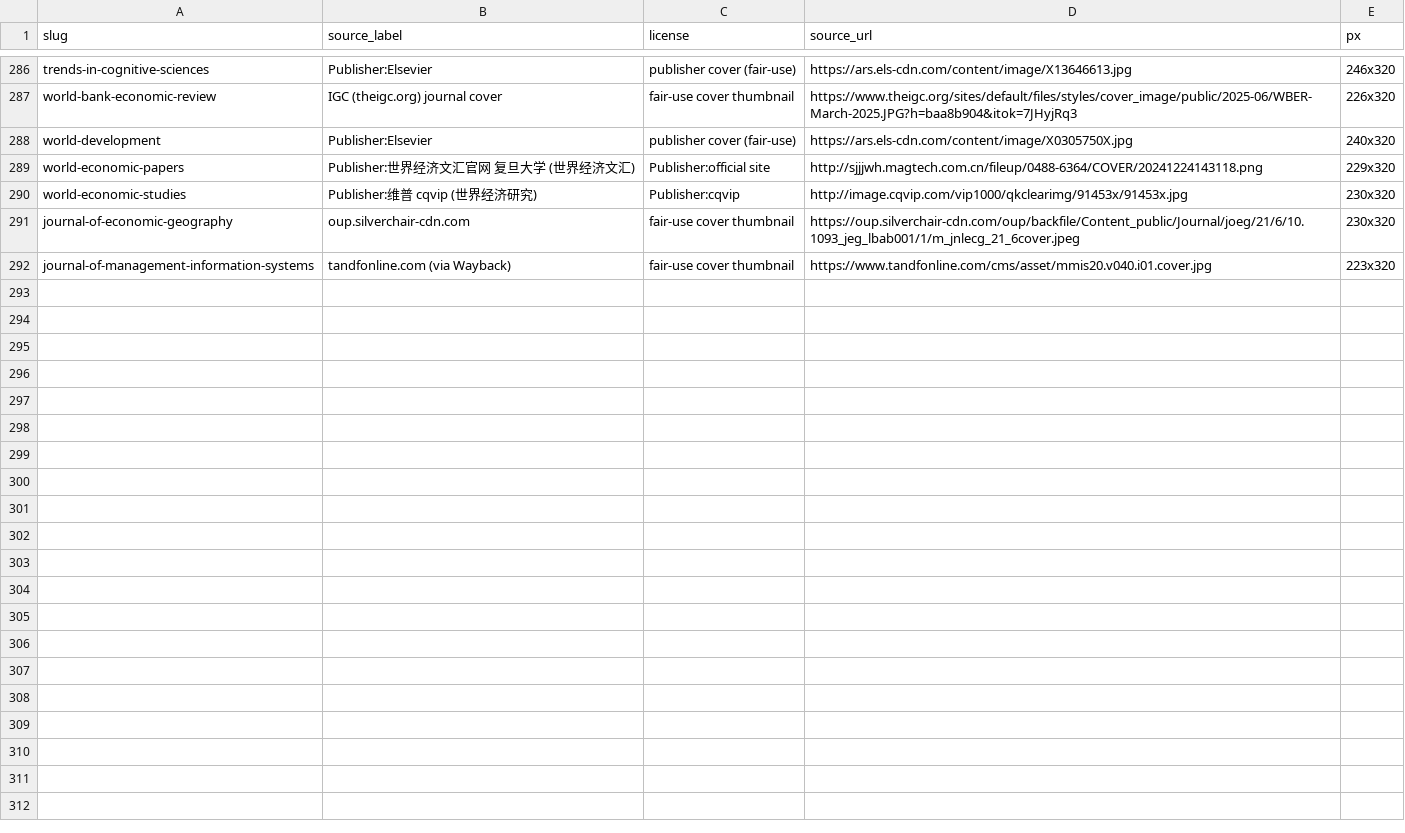
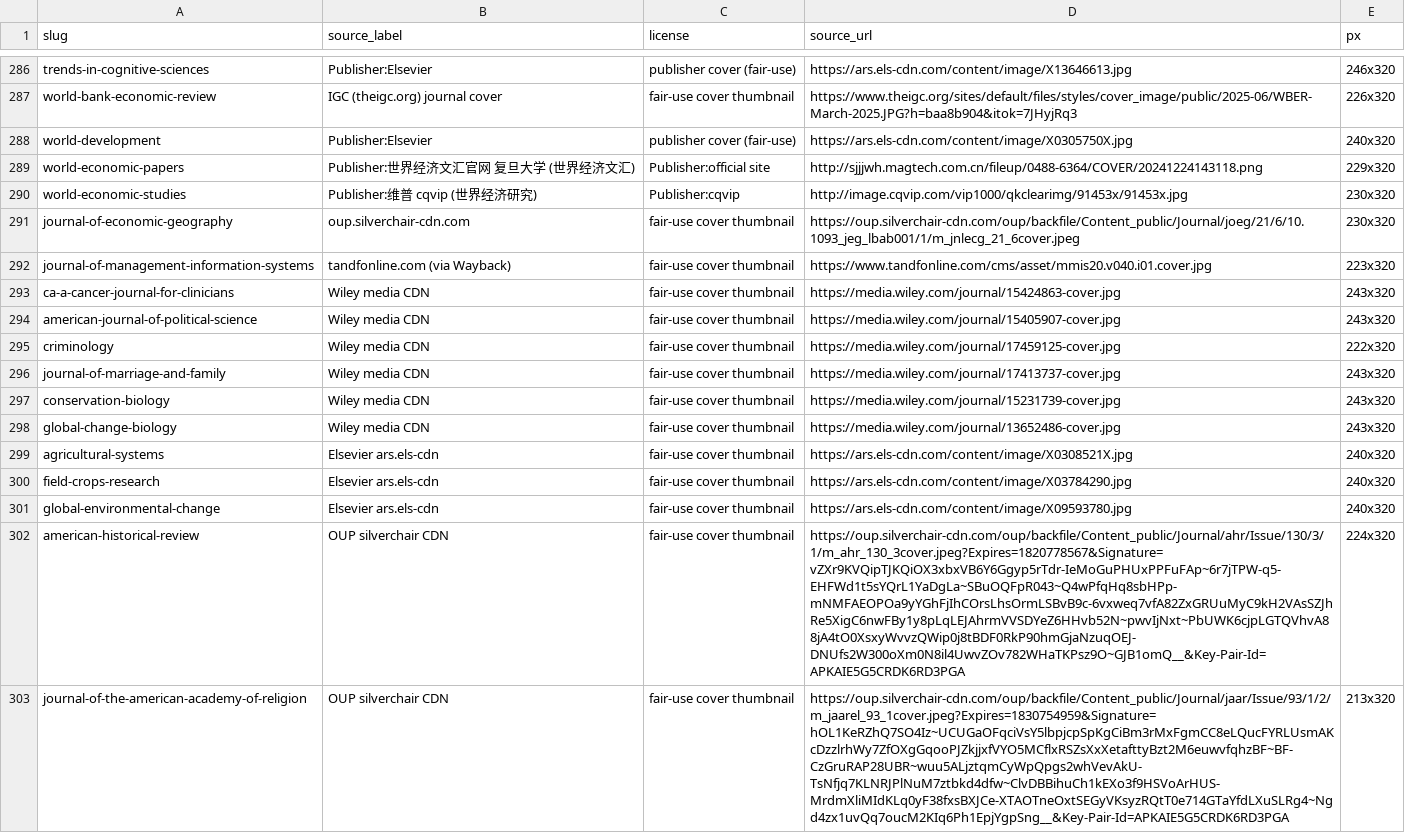
Before and after one commit to brycewang-stanford/Awesome-Journal-Skills, a TSV file: assets/covers/REAL-COVERS.tsv, drawn as a sheet; only a part is shown, gaps mark what is left out; the diff covers the shown part only; the diff names each change by its address in the sheet, - before the commit and + after, or states it on an @@ line.

```diff
--- a/assets/covers/REAL-COVERS.tsv
+++ b/assets/covers/REAL-COVERS.tsv
+row 293: ca-a-cancer-journal-for-clinicians | Wiley media CDN | fair-use cover thumbnail | https://media.wiley.com/journal/15424863-cover.jpg | 243x320
+row 294: american-journal-of-political-science | Wiley media CDN | fair-use cover thumbnail | https://media.wiley.com/journal/15405907-cover.jpg | 243x320
+row 295: criminology | Wiley media CDN | fair-use cover thumbnail | https://media.wiley.com/journal/17459125-cover.jpg | 222x320
+row 296: journal-of-marriage-and-family | Wiley media CDN | fair-use cover thumbnail | https://media.wiley.com/journal/17413737-cover.jpg | 243x320
+row 297: conservation-biology | Wiley media CDN | fair-use cover thumbnail | https://media.wiley.com/journal/15231739-cover.jpg | 243x320
+row 298: global-change-biology | Wiley media CDN | fair-use cover thumbnail | https://media.wiley.com/journal/13652486-cover.jpg | 243x320
+row 299: agricultural-systems | Elsevier ars.els-cdn | fair-use cover thumbnail | https://ars.els-cdn.com/content/image/X0308521X.jpg | 240x320
+row 300: field-crops-research | Elsevier ars.els-cdn | fair-use cover thumbnail | https://ars.els-cdn.com/content/image/X03784290.jpg | 240x320
+row 301: global-environmental-change | Elsevier ars.els-cdn | fair-use cover thumbnail | https://ars.els-cdn.com/content/image/X09593780.jpg | 240x320
+row 302: american-historical-review | OUP silverchair CDN | fair-use cover thumbnail | https://oup.silverchair-cdn.com/oup/backfile/Content_public/Journal/ahr/Issue/130/3/1/m_ahr_130_3cover.jpeg?Expires=1820778567&Signature=vZXr9KVQipTJKQiOX3xbxVB6Y6Ggyp5rTdr-IeMoGuPHUxPPFuFAp~6r7jTPW-q5-EHFWd1t5sYQrL1YaDgLa~SBuOQFpR043~Q4wPfqHq8sbHPp-mNMFAEOPOa9yYGhFjIhCOrsLhsOrmLSBvB9c-6vxweq7vfA82ZxGRUuMyC9kH2VAsSZJhRe5XigC6nwFBy1y8pLqLEJAhrmVVSDYeZ6HHvb52N~pwvIjNxt~PbUWK6cjpLGTQVhvA88jA4tO0XsxyWvvzQWip0j8tBDF0RkP90hmGjaNzuqOEJ-DNUfs2W300oXm0N8il4UwvZOv782WHaTKPsz9O~GJB1omQ__&Key-Pair-Id=APKAIE5G5CRDK6RD3PGA | 224x320
+row 303: journal-of-the-american-academy-of-religion | OUP silverchair CDN | fair-use cover thumbnail | https://oup.silverchair-cdn.com/oup/backfile/Content_public/Journal/jaar/Issue/93/1/2/m_jaarel_93_1cover.jpeg?Expires=1830754959&Signature=hOL1KeRZhQ7SO4Iz~UCUGaOFqciVsY5lbpjcpSpKgCiBm3rMxFgmCC8eLQucFYRLUsmAKcDzzlrhWy7ZfOXgGqooPJZkjjxfVYO5MCflxRSZsXxXetafttyBzt2M6euwvfqhzBF~BF-CzGruRAP28UBR~wuu5ALjztqmCyWpQpgs2whVevAkU-TsNfjq7KLNRJPlNuM7ztbkd4dfw~ClvDBBihuCh1kEXo3f9HSVoArHUS-MrdmXliMIdKLq0yF38fxsBXJCe-XTAOTneOxtSEGyVKsyzRQtT0e714GTaYfdLXuSLRg4~Ngd4zx1uvQq7oucM2KIq6Ph1EpjYgpSng__&Key-Pair-Id=APKAIE5G5CRDK6RD3PGA | 213x320
```
Also changed, not shown: 11 added rows elsewhere in this file, 4 other files.
